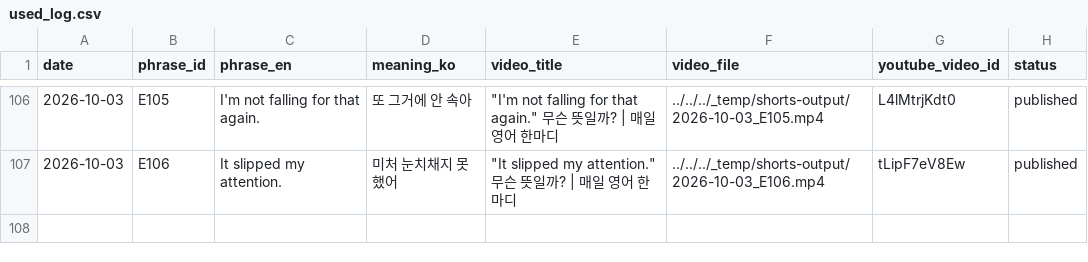
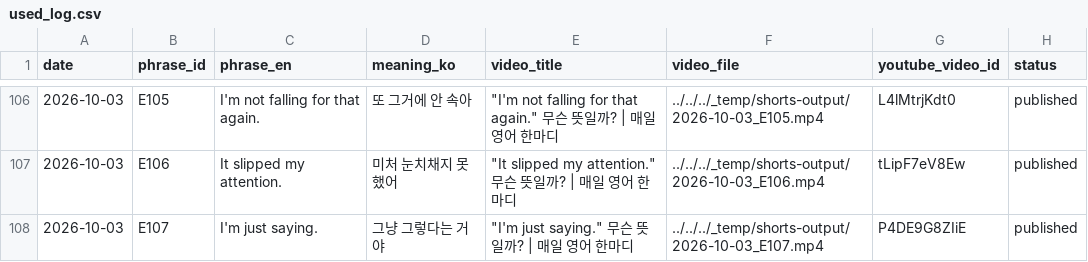
Before and after one commit to 1230-png/Soop1230, a CSV file: channel_200y3b/used_log.csv, drawn as a sheet; only a part is shown, gaps mark what is left out.

```diff
--- a/channel_200y3b/used_log.csv
+++ b/channel_200y3b/used_log.csv
@@ -107 +107,2 @@ date,phrase_id,phrase_en,meaning_ko,video_title,video_file,youtube_video_id,stat
 2026-10-03,E106,It slipped my attention.,미처 눈치채지 못했어,"""It slipped my attention."" 무슨 뜻일까? | 매일 영어 한마디",../../../_temp/shorts-output/2026-10-03_E106.mp4,tLipF7eV8Ew,published
+2026-10-03,E107,I'm just saying.,그냥 그렇다는 거야,"""I'm just saying."" 무슨 뜻일까? | 매일 영어 한마디",../../../_temp/shorts-output/2026-10-03_E107.mp4,P4DE9G8ZIiE,published
```
